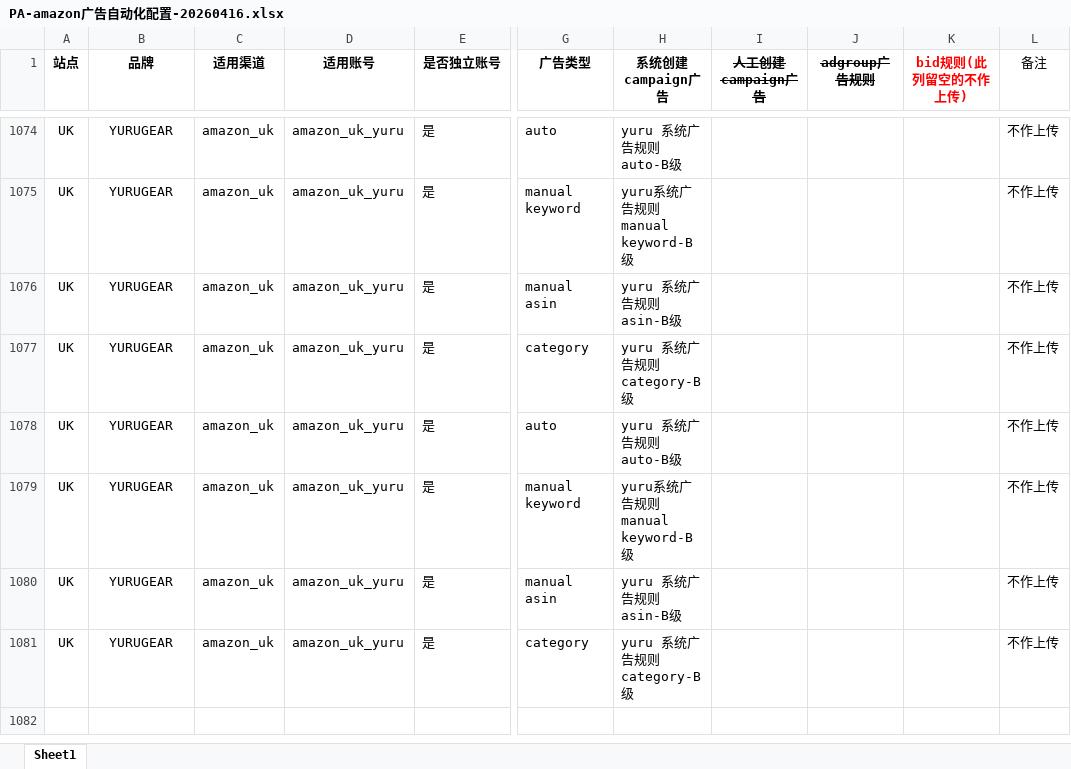
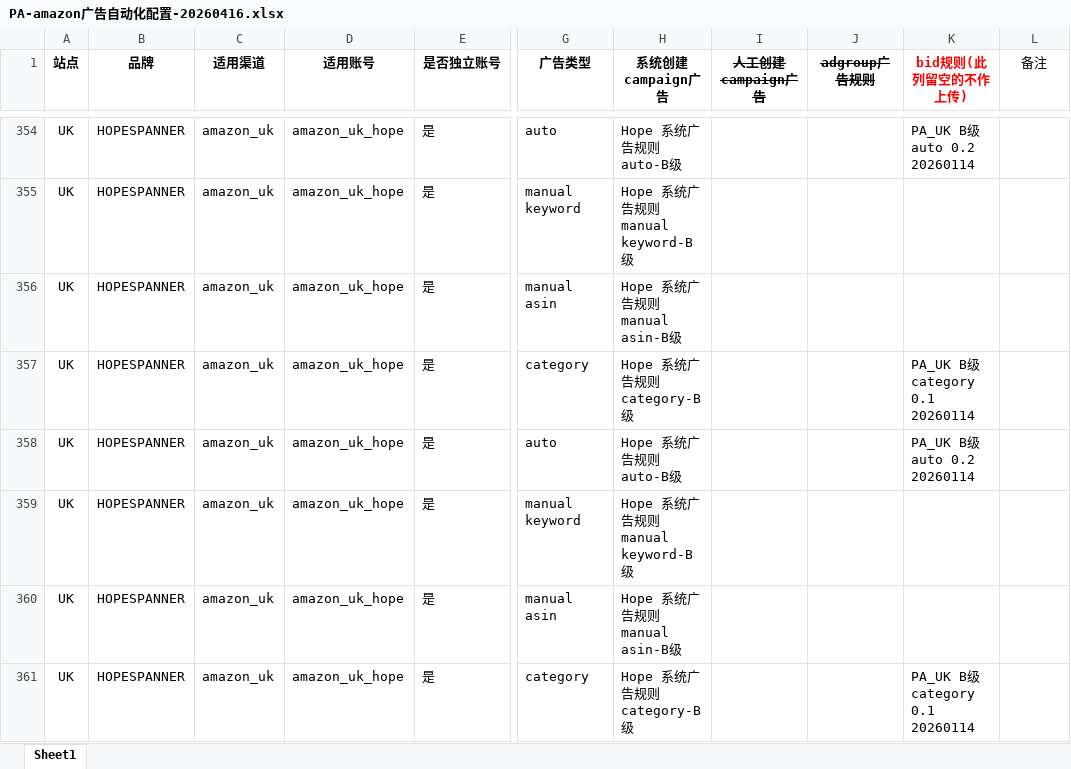
Before and after one commit to shallowdream1997/ShallowDream-LeetCode-PHP, an Excel workbook: pa-temp-fix-system.com/php/shell/sp/common/excel/PA-amazon广告自动化配置-20260416.xlsx, sheet Sheet1, drawn as a sheet; only a part is shown, gaps mark what is left out; values as stored, in another font and other column widths than the file's, no borders; addresses are those after the commit; the diff covers the shown part only; the diff names each change by its address in the sheet, - before the commit and + after, or states it on an @@ line.

```diff
--- a/pa-temp-fix-system.com/php/shell/sp/common/excel/PA-amazon广告自动化配置-20260416.xlsx (sheet Sheet1)
+++ b/pa-temp-fix-system.com/php/shell/sp/common/excel/PA-amazon广告自动化配置-20260416.xlsx (sheet Sheet1)
-B354:B361 (品牌): YURUGEAR
+B354:B361 (品牌): HOPESPANNER
-D354:D361 (适用账号): amazon_uk_yuru
+D354:D361 (适用账号): amazon_uk_hope
-H354 (系统创建campaign广告): yuru 系统广告规则 auto-B级
+H354 (系统创建campaign广告): Hope 系统广告规则 auto-B级
-K354 (bid规则(此列留空的不作上传)): (empty)
+K354 (bid规则(此列留空的不作上传)): PA_UK B级 auto 0.2 20260114
-L354:L361 (备注): 不作上传
+L354:L361 (备注): (empty)
-H355 (系统创建campaign广告): yuru系统广告规则 manual keyword-B级
+H355 (系统创建campaign广告): Hope 系统广告规则 manual keyword-B级
-H356 (系统创建campaign广告): yuru 系统广告规则 asin-B级
+H356 (系统创建campaign广告): Hope 系统广告规则 manual asin-B级
-H357 (系统创建campaign广告): yuru 系统广告规则 category-B级
+H357 (系统创建campaign广告): Hope 系统广告规则 category-B级
-K357 (bid规则(此列留空的不作上传)): (empty)
+K357 (bid规则(此列留空的不作上传)): PA_UK B级 category 0.1 20260114
-H358 (系统创建campaign广告): yuru 系统广告规则 auto-B级
+H358 (系统创建campaign广告): Hope 系统广告规则 auto-B级
-K358 (bid规则(此列留空的不作上传)): (empty)
+K358 (bid规则(此列留空的不作上传)): PA_UK B级 auto 0.2 20260114
-H359 (系统创建campaign广告): yuru系统广告规则 manual keyword-B级
+H359 (系统创建campaign广告): Hope 系统广告规则 manual keyword-B级
-H360 (系统创建campaign广告): yuru 系统广告规则 asin-B级
+H360 (系统创建campaign广告): Hope 系统广告规则 manual asin-B级
-H361 (系统创建campaign广告): yuru 系统广告规则 category-B级
+H361 (系统创建campaign广告): Hope 系统广告规则 category-B级
-K361 (bid规则(此列留空的不作上传)): (empty)
+K361 (bid规则(此列留空的不作上传)): PA_UK B级 category 0.1 20260114
```
Also changed, not shown: 76 edited cells elsewhere in this sheet, hidden cells, 22 other files.
